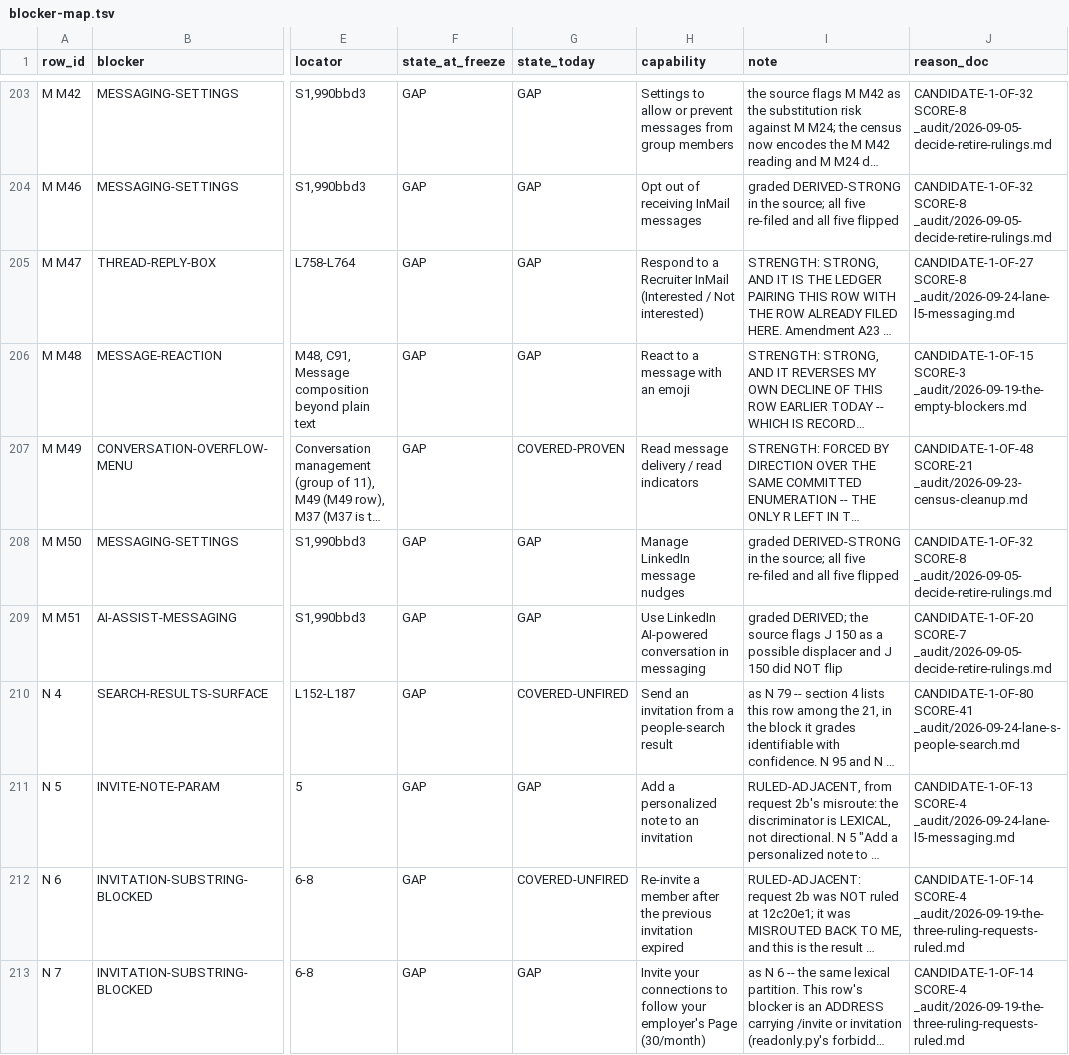
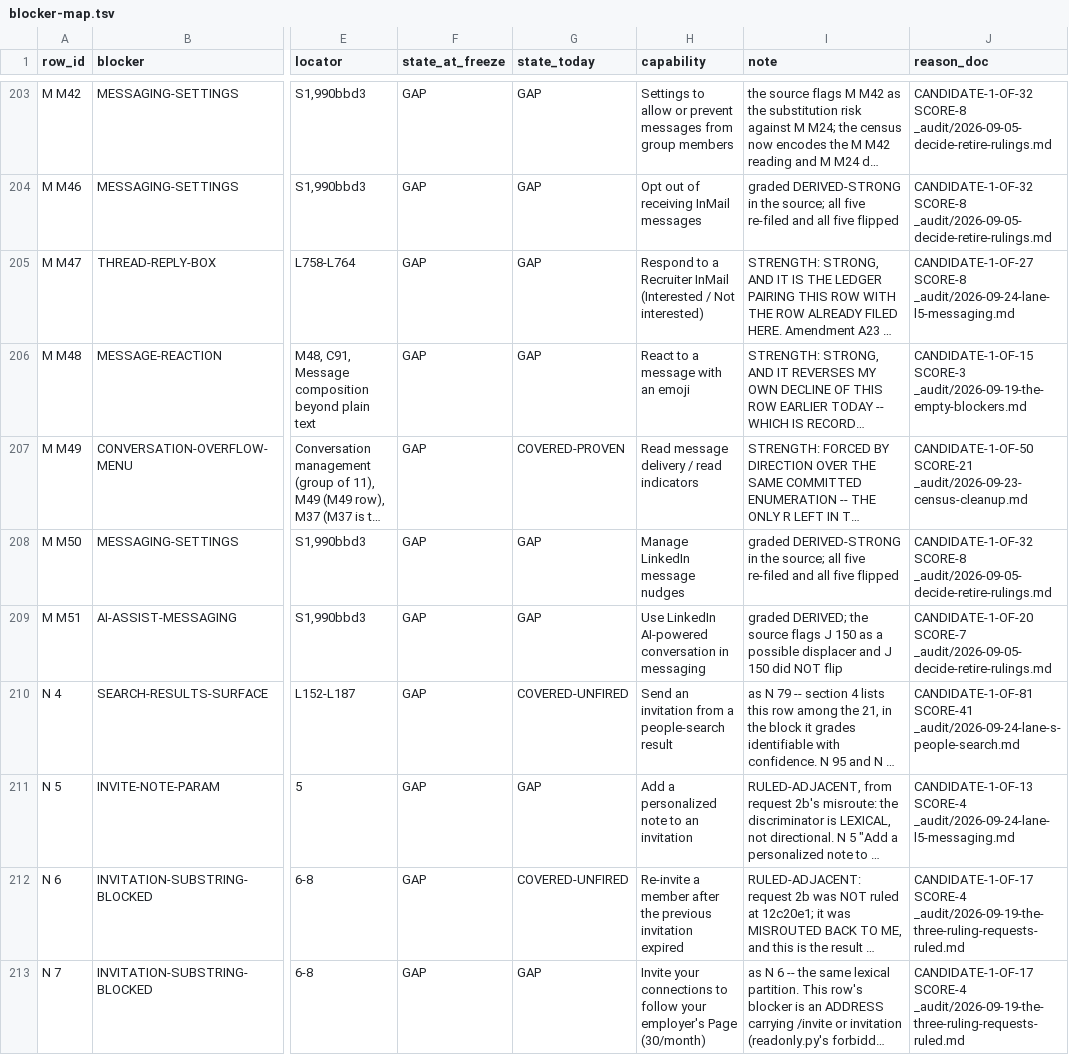
Before and after one commit to Sundeepg98/linkedin-mcp, a TSV file: _audit/_census/blocker-map.tsv, drawn as a sheet; only a part is shown, gaps mark what is left out; long unchanged cells end in …; the diff covers the shown part only; the diff names each change by its address in the sheet, - before the commit and + after, or states it on an @@ line.

```diff
--- a/_audit/_census/blocker-map.tsv
+++ b/_audit/_census/blocker-map.tsv
-J207 (reason_doc): CANDIDATE-1-OF-48 SCORE-21 _audit/2026-09-23-census-cleanup.md
+J207 (reason_doc): CANDIDATE-1-OF-50 SCORE-21 _audit/2026-09-23-census-cleanup.md
-J210 (reason_doc): CANDIDATE-1-OF-80 SCORE-41 _audit/2026-09-24-lane-s-people-search.md
+J210 (reason_doc): CANDIDATE-1-OF-81 SCORE-41 _audit/2026-09-24-lane-s-people-search.md
-J212:J213 (reason_doc): CANDIDATE-1-OF-14 SCORE-4 _audit/2026-09-19-the-three-ruling-requests-ruled.md
+J212:J213 (reason_doc): CANDIDATE-1-OF-17 SCORE-4 _audit/2026-09-19-the-three-ruling-requests-ruled.md
```
Also changed, not shown: 137 edited cells elsewhere in this file, _audit/_census/next-step.tsv, _audit/_census/read-addresses.tsv, 9 other files.
